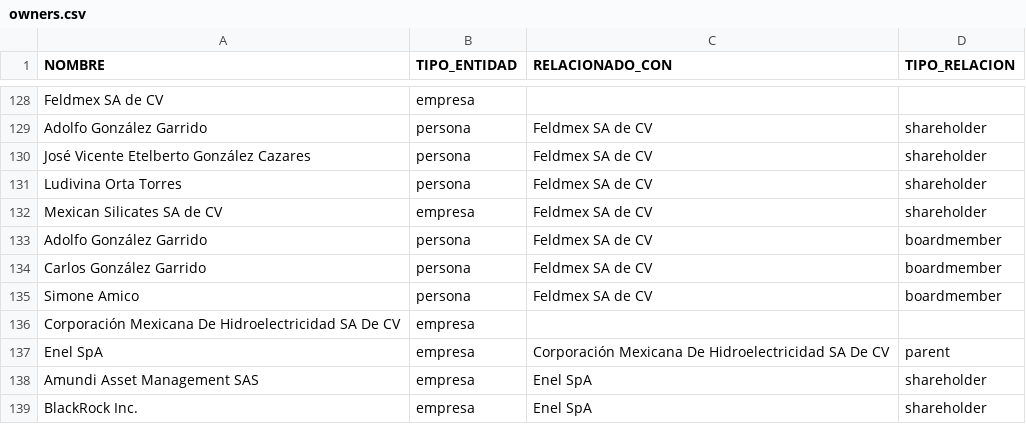
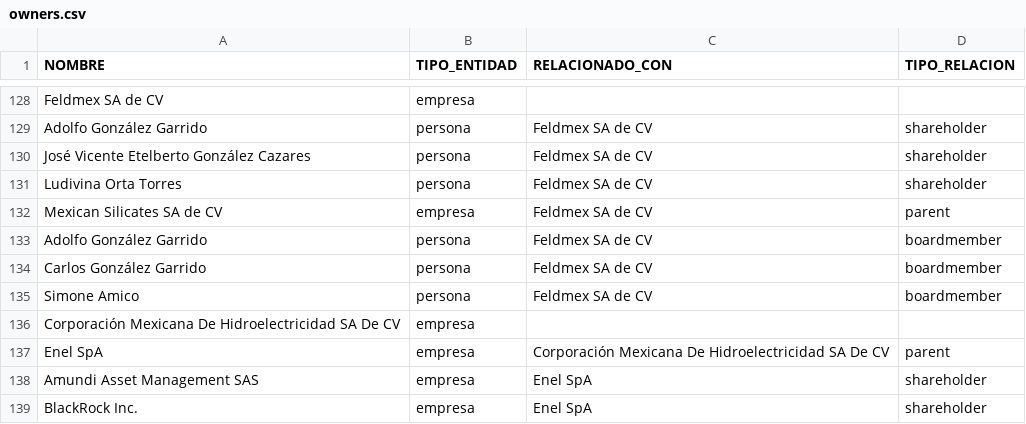
Before and after one commit to ProjectPODER/extractivos, a CSV file: assets/data/owners.csv, drawn as a sheet; only a part is shown, gaps mark what is left out.

Commit message:
Update owners.csv

```diff
--- a/assets/data/owners.csv
+++ b/assets/data/owners.csv
@@ -131,3 +131,3 @@ José Vicente Etelberto González Cazares,persona,Feldmex SA de CV,shareholder
 Ludivina Orta Torres,persona,Feldmex SA de CV,shareholder
-Mexican Silicates SA de CV,empresa,Feldmex SA de CV,shareholder
+Mexican Silicates SA de CV,empresa,Feldmex SA de CV,parent
 Adolfo González Garrido,persona,Feldmex SA de CV,boardmember
```
